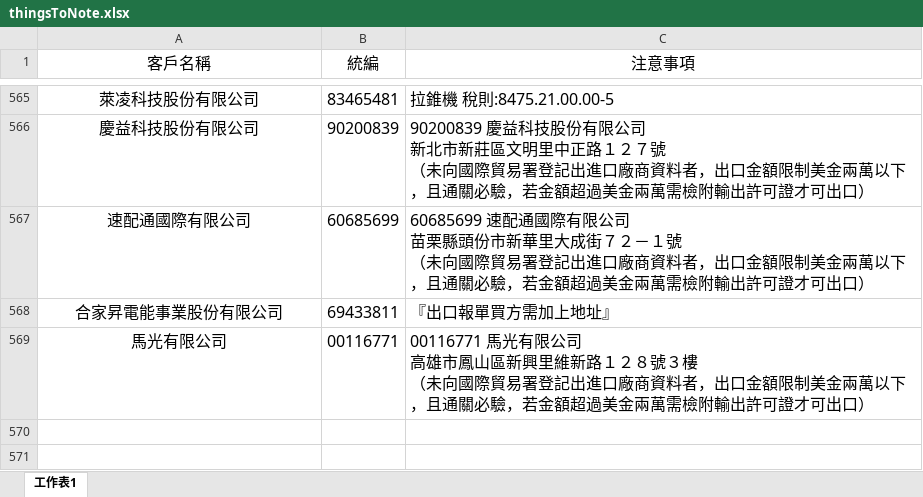
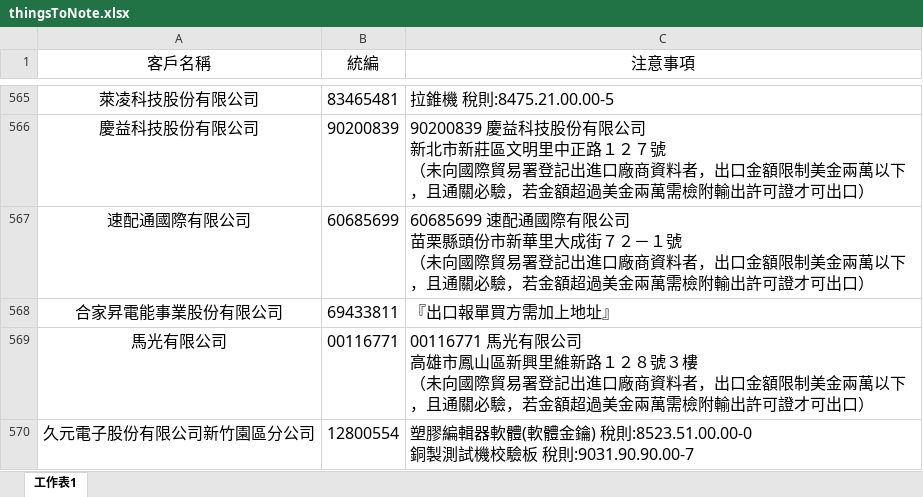
Before and after one commit to liyijung/declaration, an Excel workbook: Export_format/thingsToNote.xlsx, sheet 工作表1, drawn as a sheet; only a part is shown, gaps mark what is left out; values as stored, in another font and other column widths than the file's, no borders; conditional formats not drawn; ↵ is a line break in a cell; the diff names each change by its address in the sheet, - before the commit and + after, or states it on an @@ line.

Commit message:
Add files via upload

```diff
--- a/Export_format/thingsToNote.xlsx (sheet 工作表1)
+++ b/Export_format/thingsToNote.xlsx (sheet 工作表1)
+row 570: 久元電子股份有限公司新竹園區分公司 | 12800554 | 塑膠編輯器軟體(軟體金鑰) 稅則:8523.51.00.00-0 ↵ 銅製測試機校驗板 稅則:9031.90.90.00-7
```
